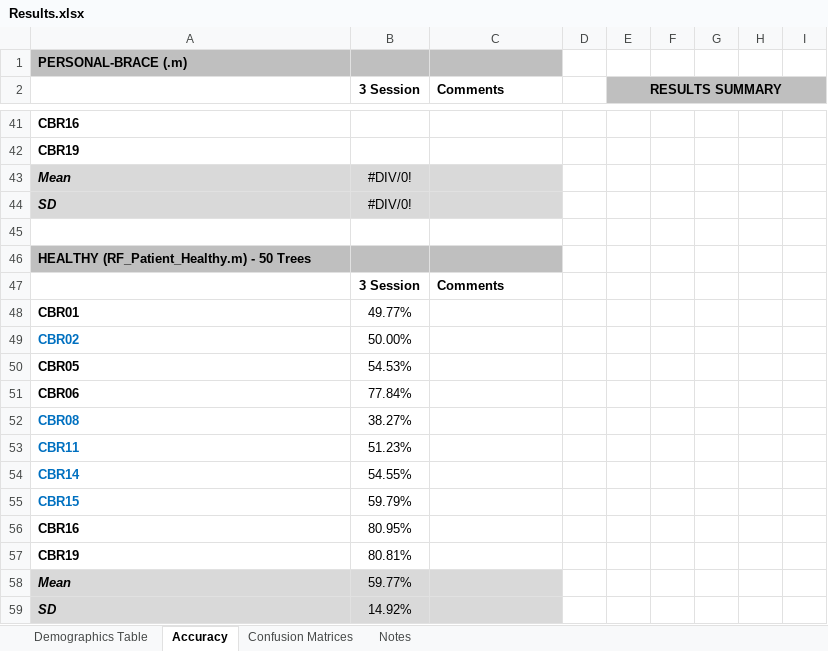
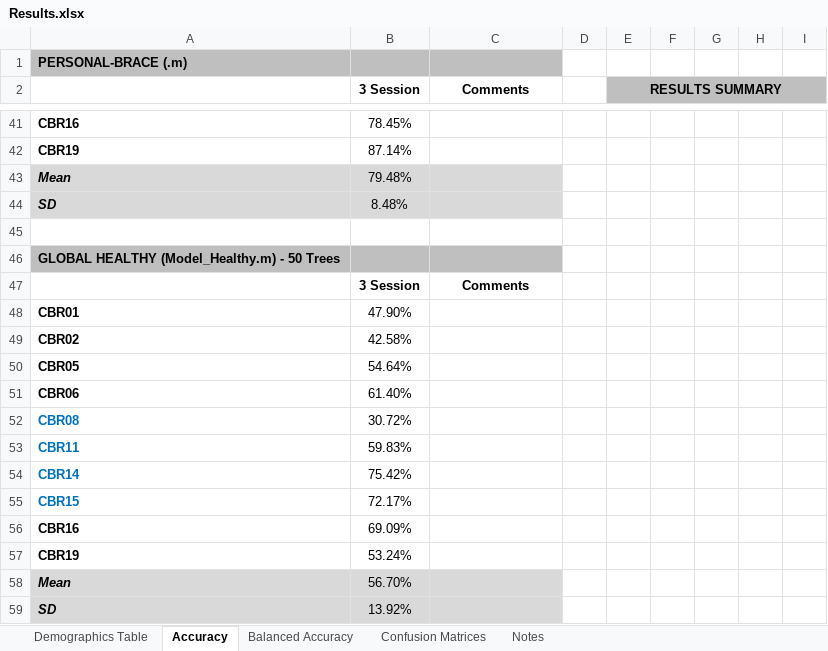
Before and after one commit to aakashng/SpeClass, an Excel workbook: Results.xlsx, sheet Accuracy, drawn as a sheet; only a part is shown, gaps mark what is left out; values as stored, in another font and other column widths than the file's, no borders; charts and pictures not drawn; the diff covers the shown part only; the diff names each change by its address in the sheet, - before the commit and + after, or states it on an @@ line.

```diff
--- a/Results.xlsx (sheet Accuracy)
+++ b/Results.xlsx (sheet Accuracy)
+sheet tab: Balanced Accuracy
-C2 alignment: left
+C2 alignment: center
-B41 (3 Session): (empty)
+B41 (3 Session): 78.45%
-B42 (3 Session): (empty)
+B42 (3 Session): 87.14%
-B43 (3 Session): #DIV/0!
+B43 (3 Session): 79.48%
-B44 (3 Session): #DIV/0!
+B44 (3 Session): 8.48%
-A46: HEALTHY (RF_Patient_Healthy.m) - 50 Trees
+A46: GLOBAL HEALTHY (Model_Healthy.m) - 50 Trees
-C47 alignment: left
+C47 alignment: center
-B48 (3 Session): 49.77%
+B48 (3 Session): 47.90%
-A49 text colour: #0070C0
+A49 text colour: black
-B49 (3 Session): 50.00%
+B49 (3 Session): 42.58%
-B50 (3 Session): 54.53%
+B50 (3 Session): 54.64%
-B51 (3 Session): 77.84%
+B51 (3 Session): 61.40%
-B52 (3 Session): 38.27%
+B52 (3 Session): 30.72%
-B53 (3 Session): 51.23%
+B53 (3 Session): 59.83%
-B54 (3 Session): 54.55%
+B54 (3 Session): 75.42%
-B55 (3 Session): 59.79%
+B55 (3 Session): 72.17%
-B56 (3 Session): 80.95%
+B56 (3 Session): 69.09%
-B57 (3 Session): 80.81%
+B57 (3 Session): 53.24%
-B58 (3 Session): 59.77%
+B58 (3 Session): 56.70%
-B59 (3 Session): 14.92%
+B59 (3 Session): 13.92%
```
Also changed, not shown: 10 added rows, 10 removed rows, 40 edited cells and cell formats elsewhere in this sheet, charts or pictures, 18 other files.
